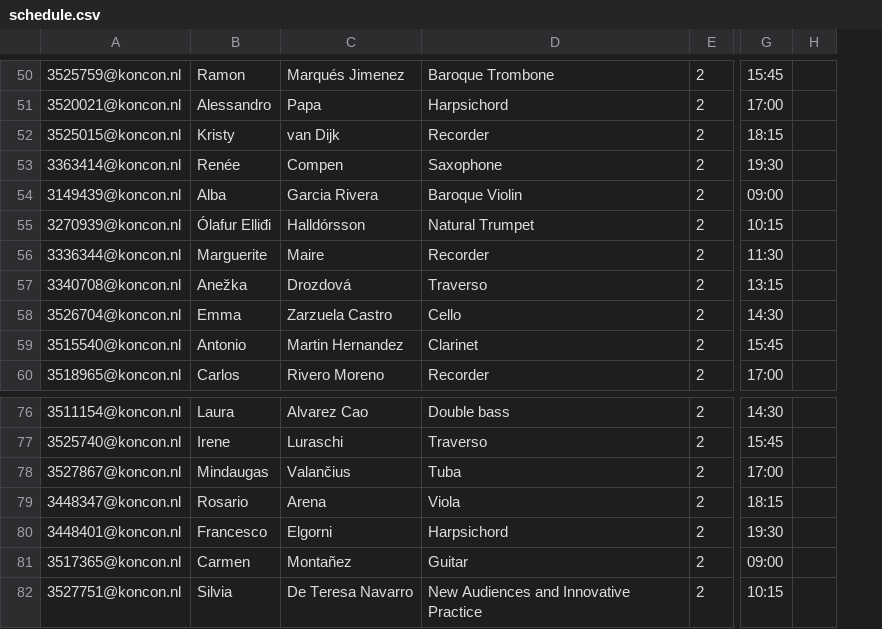
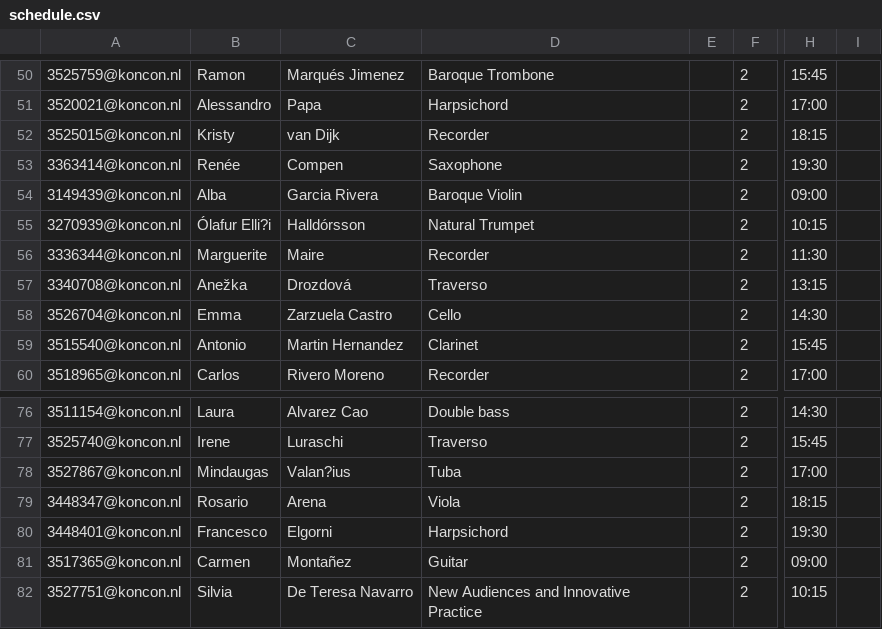
Before and after one commit to casperschipper/kc-master-schedule-data, a CSV file: data/schedule.csv, drawn as a sheet; only a part is shown, gaps mark what is left out; removed rows and columns are numbered as before the commit, all else as after; the diff covers the shown part only; the diff names each change by its address in the sheet, - before the commit and + after, or states it on an @@ line.

```diff
--- a/data/schedule.csv
+++ b/data/schedule.csv
+column E, empty
-column H, empty
+column I, empty
-B55: Ólafur Elliđi
+B55: Ólafur Elli?i
-C78: Valančius
+C78: Valan?ius
```
Also changed, not shown: 8 edited cells elsewhere in this file.
